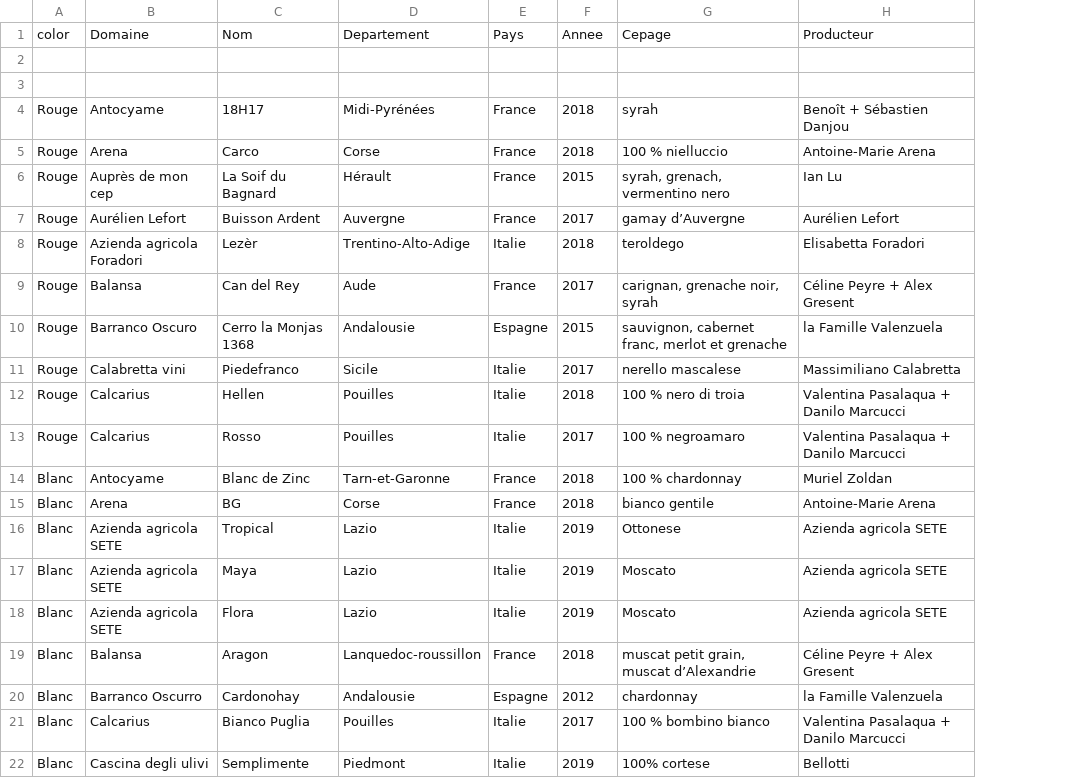
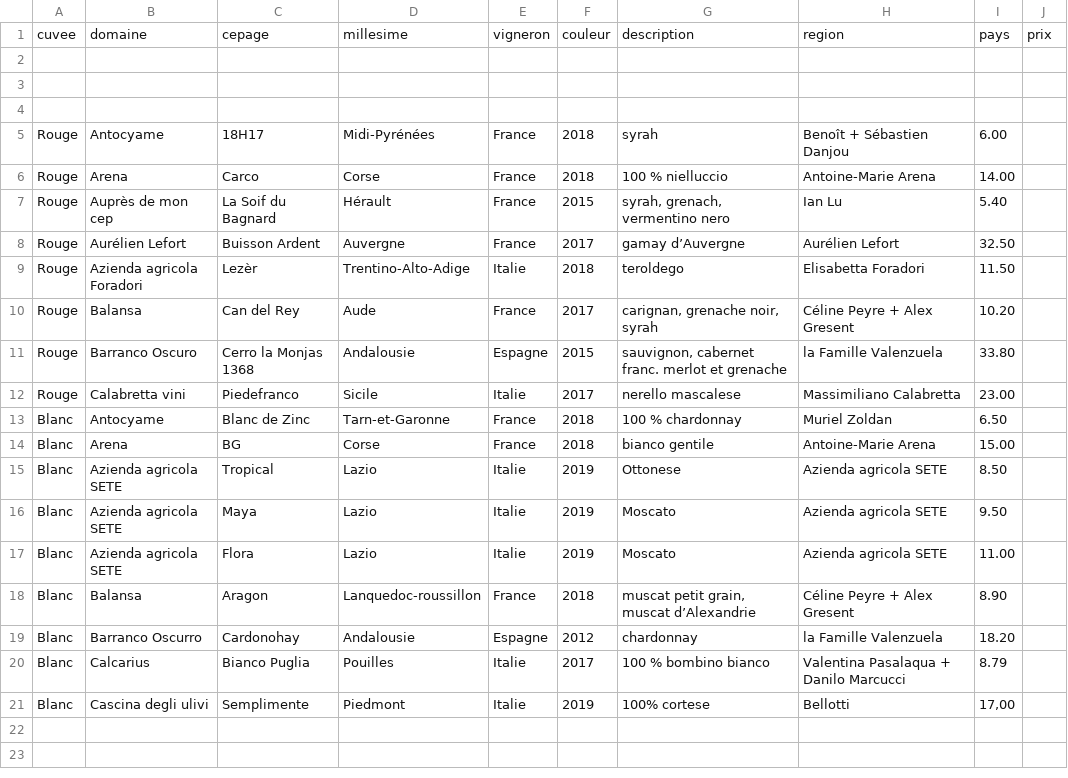
Before and after one commit to remiTriton/Babel, a CSV file: back/populate_db/data.csv, drawn as a sheet; removed rows and columns are numbered as before the commit, all else as after; the diff names each change by its address in the sheet, - before the commit and + after, or states it on an @@ line.

```diff
--- a/back/populate_db/data.csv
+++ b/back/populate_db/data.csv
+column I, rows 5-21: 6.00 | 14.00 | 5.40 | 32.50 | 11.50 | 10.20 | 33.80 | 23.00 | 6.50 | 15.00 | 8.50 | 9.50 | 11.00 | 8.90 | 18.20 | 8.79 | 17,00
+column J, empty
+row 1: cuvee | domaine | cepage | millesime | vigneron | couleur | description | region | pays | prix
-row 2: color | Domaine | Nom | Departement | Pays | Annee | Cepage | Producteur
+row 2: (empty)
-G11: sauvignon, cabernet franc, merlot et grenache
+G11: sauvignon, cabernet franc. merlot et grenache
-row 12: Rouge | Calcarius | Hellen | Pouilles | Italie | 2018 | 100 % nero di troia | Valentina Pasalaqua + Danilo Marcucci
-row 13: Rouge | Calcarius | Rosso | Pouilles | Italie | 2017 | 100 % negroamaro | Valentina Pasalaqua + Danilo Marcucci
```
Also changed, not shown: 5 other files.
